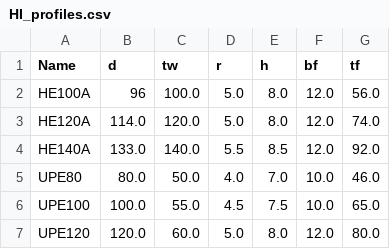
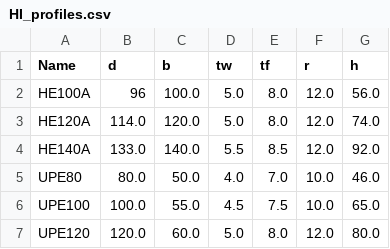
Before and after one commit to iradualbert/steel-fort, a CSV file: HI_profiles.csv, drawn as a sheet.

Commit message:
read data from csv

```diff
--- a/HI_profiles.csv
+++ b/HI_profiles.csv
@@ -1,2 +1,2 @@
-Name,d,tw,r,h,bf,tf
+Name, d,b,tw,tf,r,h
 HE100A,96,100.0,5.0,8.0,12.0,56.0
```
Also changed, not shown: 3 other files.
